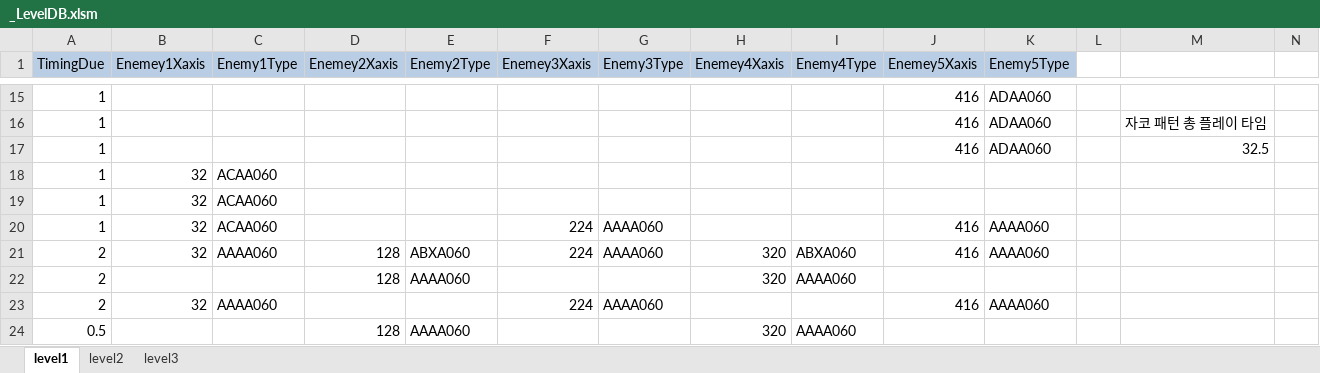
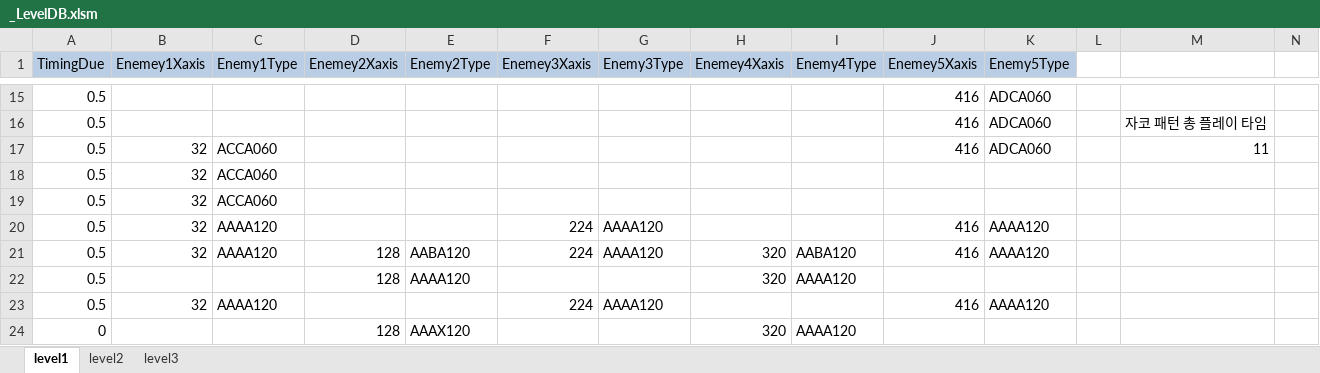
Before and after one commit to kalmmis/IndiePunk-PSY2050, an Excel workbook: _LevelDB.xlsm, sheet level1, drawn as a sheet; only a part is shown, gaps mark what is left out; values as stored, in another font and other column widths than the file's, no borders; charts and pictures not drawn; removed rows and columns are numbered as before the commit, all else as after; rows hold the shown columns only; the diff covers the shown part only; the diff names each change by its address in the sheet, - before the commit and + after, or states it on an @@ line.

Commit message:
level designing (6)
projectile speed equalizing

```diff
--- a/_LevelDB.xlsm (sheet level1)
+++ b/_LevelDB.xlsm (sheet level1)
-A15:A16 (TimingDue): 1
+A15:A16 (TimingDue): 0.5
-K15:K16 (Enemy5Type): ADAA060
+K15:K16 (Enemy5Type): ADCA060
-row 17: 1 |  |  |  |  |  |  |  |  | 416 | ADAA060 |  | 32.5
+row 17: 0.5 | 32 | ACCA060 |  |  |  |  |  |  | 416 | ADCA060 |  | 11
-A18:A20 (TimingDue): 1
+A18:A20 (TimingDue): 0.5
-C18:C19 (Enemy1Type): ACAA060
+C18:C19 (Enemy1Type): ACCA060
-C20 (Enemy1Type): ACAA060
+C20 (Enemy1Type): AAAA120
-G20:G21 (Enemy3Type): AAAA060
+G20:G21 (Enemy3Type): AAAA120
-K20:K21 (Enemy5Type): AAAA060
+K20:K21 (Enemy5Type): AAAA120
-A21 (TimingDue): 2
+A21 (TimingDue): 0.5
-C21 (Enemy1Type): AAAA060
+C21 (Enemy1Type): AAAA120
-E21 (Enemy2Type): ABXA060
+E21 (Enemy2Type): AABA120
-I21 (Enemy4Type): ABXA060
+I21 (Enemy4Type): AABA120
-row 22: 2 |  |  | 128 | AAAA060 |  |  | 320 | AAAA060
-row 23: 2 | 32 | AAAA060 |  |  | 224 | AAAA060 |  |  | 416 | AAAA060
-E22 (Enemy2Type): AAAA060
+E22 (Enemy2Type): AAAA120
-I22 (Enemy4Type): AAAA060
+I22 (Enemy4Type): AAAA120
+row 23: 0.5 | 32 | AAAA120 |  |  | 224 | AAAA120 |  |  | 416 | AAAA120
+row 24: 0 |  |  | 128 | AAAX120 |  |  | 320 | AAAA120
```
Also changed, not shown: 3 added rows, 3 removed rows and 35 edited cells elsewhere in this sheet, sheet level2, formulas that keep their value, charts or pictures, 3 other files.
